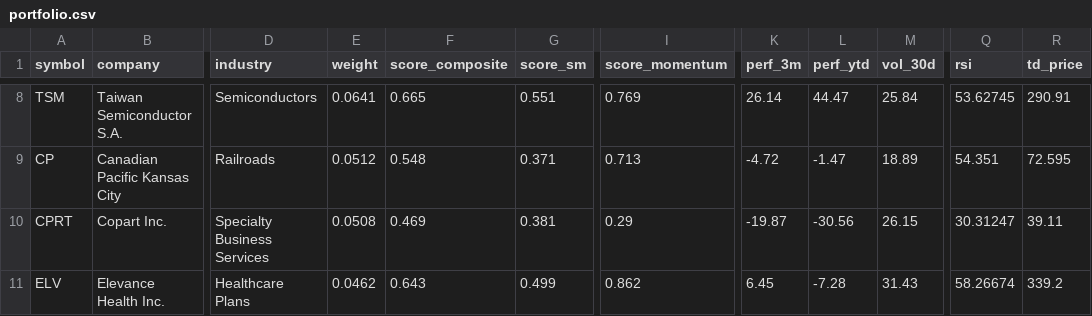
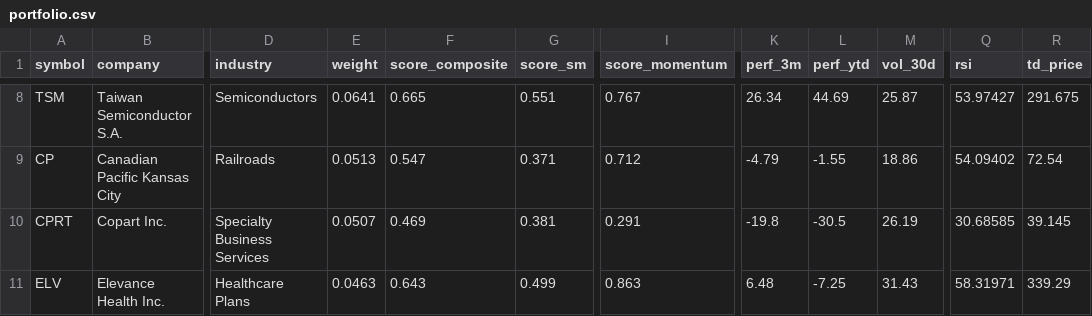
Before and after one commit to Bencode92/smartmoney-scraper, a CSV file: outputs/2025-11-28/portfolio.csv, drawn as a sheet; only a part is shown, gaps mark what is left out; the diff covers the shown part only; the diff names each change by its address in the sheet, - before the commit and + after, or states it on an @@ line.

```diff
--- a/outputs/2025-11-28/portfolio.csv
+++ b/outputs/2025-11-28/portfolio.csv
-I8 (score_momentum): 0.769
+I8 (score_momentum): 0.767
-K8 (perf_3m): 26.14
+K8 (perf_3m): 26.34
-L8 (perf_ytd): 44.47
+L8 (perf_ytd): 44.69
-M8 (vol_30d): 25.84
+M8 (vol_30d): 25.87
-Q8 (rsi): 53.62745
+Q8 (rsi): 53.97427
-R8 (td_price): 290.91
+R8 (td_price): 291.675
-E9 (weight): 0.0512
+E9 (weight): 0.0513
-F9 (score_composite): 0.548
+F9 (score_composite): 0.547
-I9 (score_momentum): 0.713
+I9 (score_momentum): 0.712
-K9 (perf_3m): -4.72
+K9 (perf_3m): -4.79
-L9 (perf_ytd): -1.47
+L9 (perf_ytd): -1.55
-M9 (vol_30d): 18.89
+M9 (vol_30d): 18.86
-Q9 (rsi): 54.351
+Q9 (rsi): 54.09402
-R9 (td_price): 72.595
+R9 (td_price): 72.54
-E10 (weight): 0.0508
+E10 (weight): 0.0507
-I10 (score_momentum): 0.29
+I10 (score_momentum): 0.291
-K10 (perf_3m): -19.87
+K10 (perf_3m): -19.8
-L10 (perf_ytd): -30.56
+L10 (perf_ytd): -30.5
-M10 (vol_30d): 26.15
+M10 (vol_30d): 26.19
-Q10 (rsi): 30.31247
+Q10 (rsi): 30.68585
-R10 (td_price): 39.11
+R10 (td_price): 39.145
-E11 (weight): 0.0462
+E11 (weight): 0.0463
-I11 (score_momentum): 0.862
+I11 (score_momentum): 0.863
-K11 (perf_3m): 6.45
+K11 (perf_3m): 6.48
-L11 (perf_ytd): -7.28
+L11 (perf_ytd): -7.25
-Q11 (rsi): 58.26674
+Q11 (rsi): 58.31971
-R11 (td_price): 339.2
+R11 (td_price): 339.29
```
Also changed, not shown: 134 edited cells elsewhere in this file, 5 other files.
